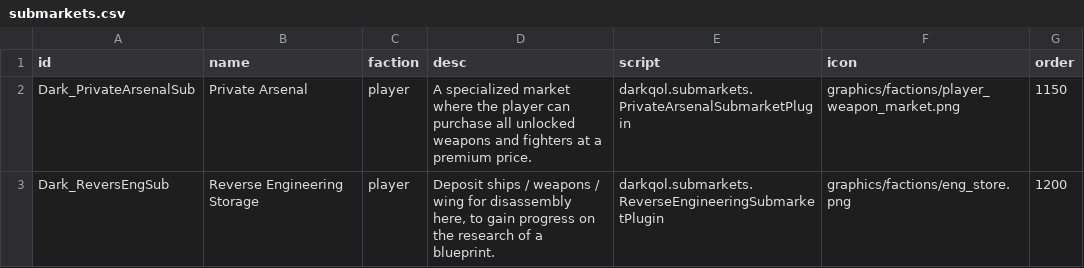
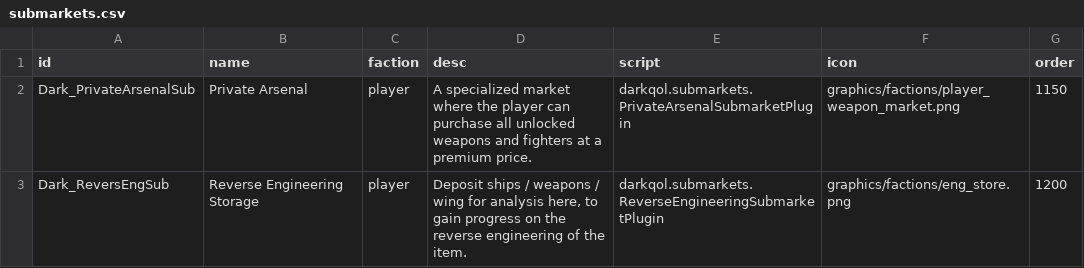
Before and after one commit to darkelle24/DarkQOL-Starsector, a CSV file: data/campaign/submarkets.csv, drawn as a sheet.

Commit message:
Bump Dark QOL mod version to 2.11: update patch version in dark_qol.version and mod_info.json, enhance description in ReverseEngineeringSubmarketPlugin, and update submarket CSV

```diff
--- a/data/campaign/submarkets.csv
+++ b/data/campaign/submarkets.csv
@@ -2,2 +2,2 @@ id,name,faction,desc,script,icon,order
 Dark_PrivateArsenalSub,Private Arsenal,player,A specialized market where the player can purchase all unlocked weapons and fighters at a premium price.,darkqol.submarkets.PrivateArsenalSubmarketPlugin,graphics/factions/player_weapon_market.png,1150
-Dark_ReversEngSub,"Reverse Engineering Storage",player,"Deposit ships / weapons / wing for disassembly here, to gain progress on the research of a blueprint.",darkqol.submarkets.ReverseEngineeringSubmarketPlugin,graphics/factions/eng_store.png,1200
+Dark_ReversEngSub,"Reverse Engineering Storage",player,"Deposit ships / weapons / wing for analysis here, to gain progress on the reverse engineering of the item.",darkqol.submarkets.ReverseEngineeringSubmarketPlugin,graphics/factions/eng_store.png,1200
```
Also changed, not shown: 4 other files.
